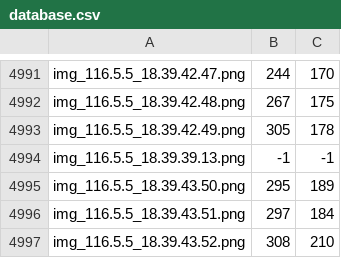
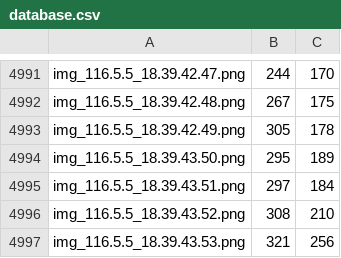
Before and after one commit to fdelia/drone-follows-me, a CSV file: database.csv, drawn as a sheet; only a part is shown, gaps mark what is left out; the shorter side is filled out with more unchanged rows; the diff names each change by its address in the sheet, - before the commit and + after, or states it on an @@ line.

```diff
--- a/database.csv
+++ b/database.csv
-row 4994: img_116.5.5_18.39.39.13.png | -1 | -1
```
Also changed, not shown: records_crop/_DB.csv, 6 other files.
